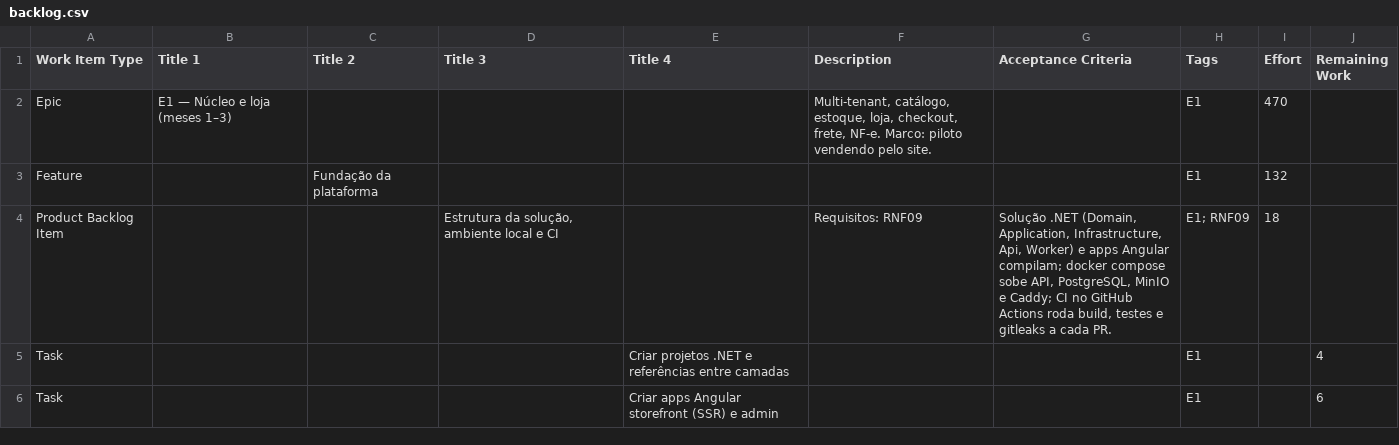
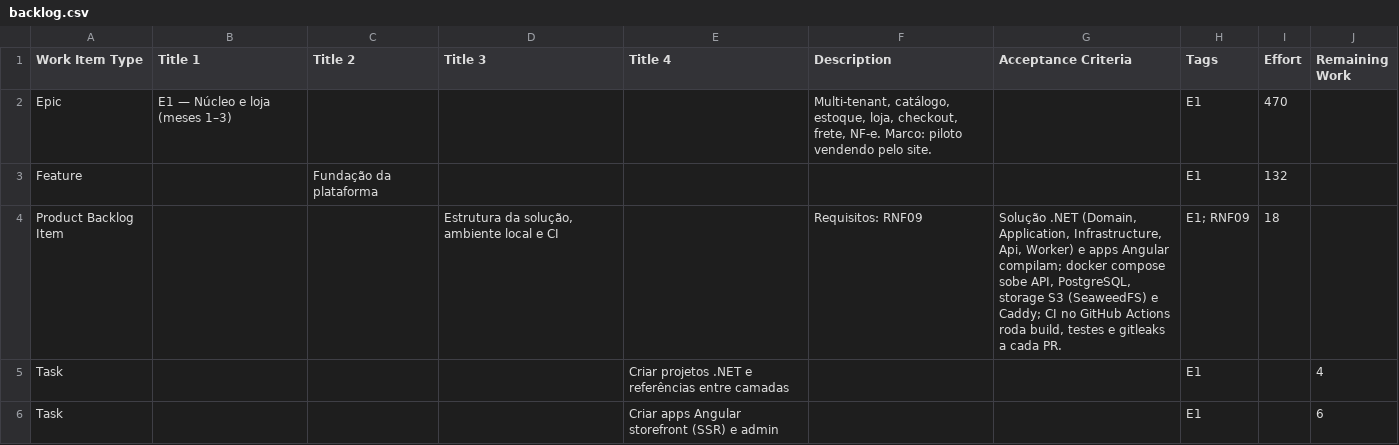
Before and after one commit to silvado/ecomm, a CSV file: docs/backlog.csv, drawn as a sheet; only a part is shown.

```diff
--- a/docs/backlog.csv
+++ b/docs/backlog.csv
@@ -3,3 +3,3 @@ Epic,E1 — Núcleo e loja (meses 1–3),,,,"Multi-tenant, catálogo, estoque, l
 Feature,,Fundação da plataforma,,,,,E1,132,
-Product Backlog Item,,,"Estrutura da solução, ambiente local e CI",,Requisitos: RNF09,"Solução .NET (Domain, Application, Infrastructure, Api, Worker) e apps Angular compilam; docker compose sobe API, PostgreSQL, MinIO e Caddy; CI no GitHub Actions roda build, testes e gitleaks a cada PR.",E1; RNF09,18,
+Product Backlog Item,,,"Estrutura da solução, ambiente local e CI",,Requisitos: RNF09,"Solução .NET (Domain, Application, Infrastructure, Api, Worker) e apps Angular compilam; docker compose sobe API, PostgreSQL, storage S3 (SeaweedFS) e Caddy; CI no GitHub Actions roda build, testes e gitleaks a cada PR.",E1; RNF09,18,
 Task,,,,Criar projetos .NET e referências entre camadas,,,E1,,4
```
Also changed, not shown: 6 other files.
